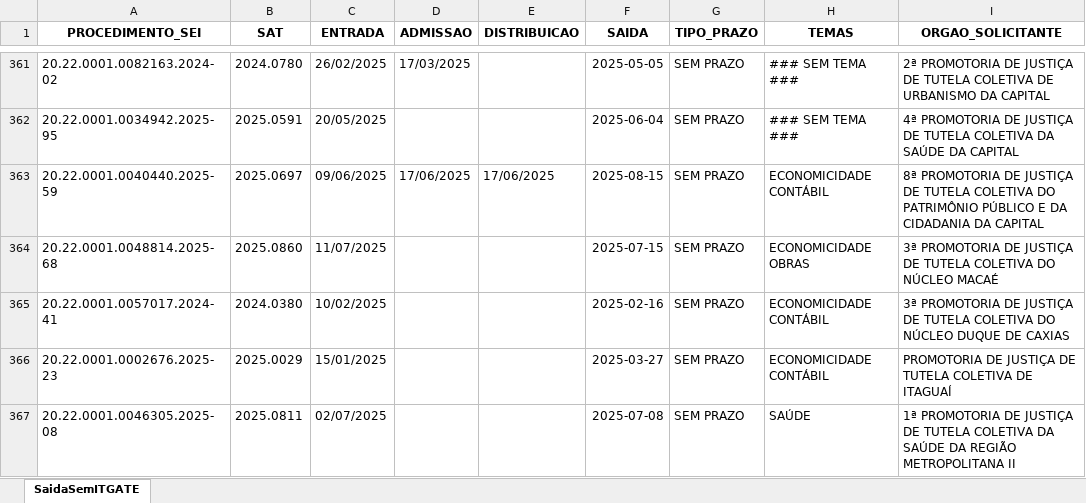
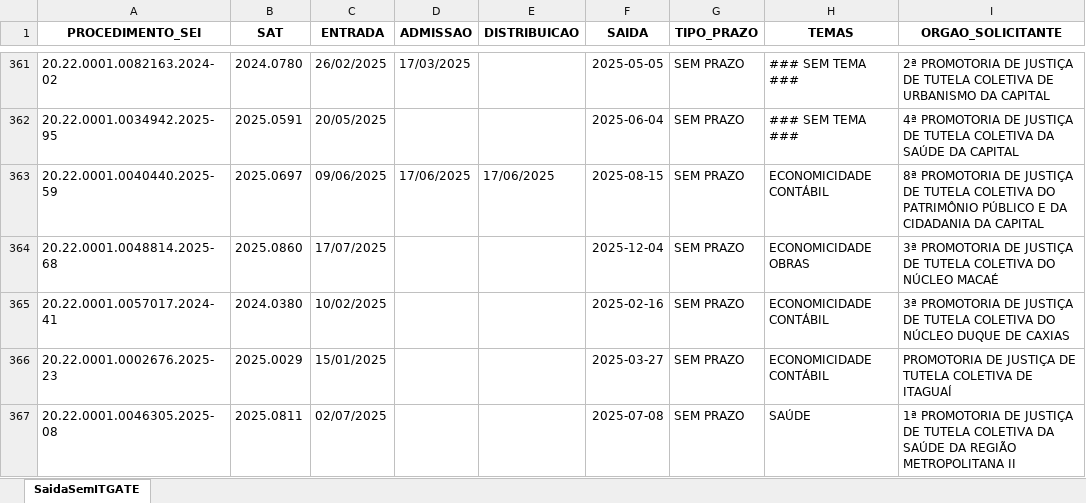
Before and after one commit to pedropaixaomprj/backlog-GATE, an Excel workbook: SaidaSemITGATEAutoCompleto.xlsx, sheet SaidaSemITGATE, drawn as a sheet; only a part is shown, gaps mark what is left out; values as stored, in another font and other column widths than the file's, no borders; the diff covers the shown part only; the diff names each change by its address in the sheet, - before the commit and + after, or states it on an @@ line.

Commit message:
Add backlog, prod, and saida_sem_it - 2025-12-04 12:30:03

```diff
--- a/SaidaSemITGATEAutoCompleto.xlsx (sheet SaidaSemITGATE)
+++ b/SaidaSemITGATEAutoCompleto.xlsx (sheet SaidaSemITGATE)
-C364 (ENTRADA): 11/07/2025
+C364 (ENTRADA): 17/07/2025
-F364 (SAIDA): 2025-07-15
+F364 (SAIDA): 2025-12-04
```
Also changed, not shown: 1 added row elsewhere in this sheet, BacklogGATEAutoCompleto.xlsx, 1 other file.
